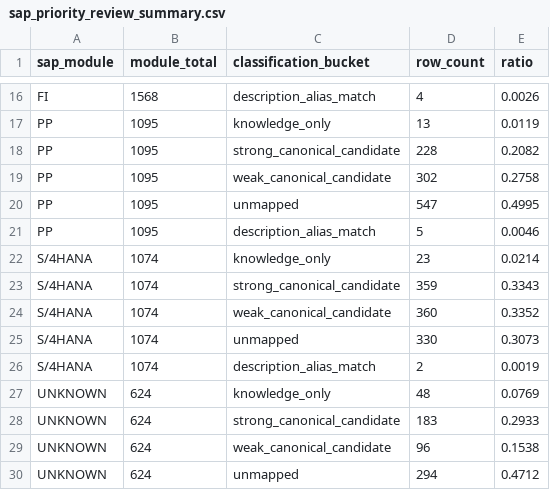
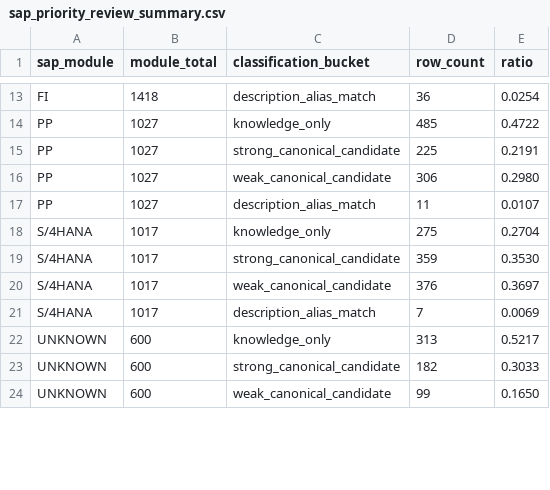
Before and after one commit to gslavisam/Semantra, a CSV file: knowledge_sources/generated/runtime/sap/sap_priority_review_summary.csv, drawn as a sheet; only a part is shown, gaps mark what is left out; removed rows and columns are numbered as before the commit, all else as after; the diff covers the shown part only; the diff names each change by its address in the sheet, - before the commit and + after, or states it on an @@ line.

```diff
--- a/knowledge_sources/generated/runtime/sap/sap_priority_review_summary.csv
+++ b/knowledge_sources/generated/runtime/sap/sap_priority_review_summary.csv
-B13 (module_total): 1568
+B13 (module_total): 1418
-D13 (row_count): 4
+D13 (row_count): 36
-E13 (ratio): 0.0026
+E13 (ratio): 0.0254
-B14:B16 (module_total): 1095
+B14:B16 (module_total): 1027
-D14 (row_count): 13
+D14 (row_count): 485
-E14 (ratio): 0.0119
+E14 (ratio): 0.4722
-D15 (row_count): 228
+D15 (row_count): 225
-E15 (ratio): 0.2082
+E15 (ratio): 0.2191
-D16 (row_count): 302
+D16 (row_count): 306
-E16 (ratio): 0.2758
+E16 (ratio): 0.2980
-row 20: PP | 1095 | unmapped | 547 | 0.4995
-B17 (module_total): 1095
+B17 (module_total): 1027
-D17 (row_count): 5
+D17 (row_count): 11
-E17 (ratio): 0.0046
+E17 (ratio): 0.0107
-B18:B20 (module_total): 1074
+B18:B20 (module_total): 1017
-D18 (row_count): 23
+D18 (row_count): 275
-E18 (ratio): 0.0214
+E18 (ratio): 0.2704
-E19 (ratio): 0.3343
+E19 (ratio): 0.3530
-D20 (row_count): 360
+D20 (row_count): 376
-E20 (ratio): 0.3352
+E20 (ratio): 0.3697
-row 25: S/4HANA | 1074 | unmapped | 330 | 0.3073
-B21 (module_total): 1074
+B21 (module_total): 1017
-D21 (row_count): 2
+D21 (row_count): 7
-E21 (ratio): 0.0019
+E21 (ratio): 0.0069
-B22:B24 (module_total): 624
+B22:B24 (module_total): 600
-D22 (row_count): 48
+D22 (row_count): 313
-E22 (ratio): 0.0769
+E22 (ratio): 0.5217
-D23 (row_count): 183
+D23 (row_count): 182
-E23 (ratio): 0.2933
+E23 (ratio): 0.3033
-D24 (row_count): 96
+D24 (row_count): 99
-E24 (ratio): 0.1538
+E24 (ratio): 0.1650
-row 30: UNKNOWN | 624 | unmapped | 294 | 0.4712
```
Also changed, not shown: 1 added row, 6 removed rows and 66 edited cells elsewhere in this file, knowledge_sources/generated/runtime/sap/sap_full_coverage_exercise_summary.csv, knowledge_sources/generated/runtime/sap/sap_full_inventory_summary.csv, 26 other files.
